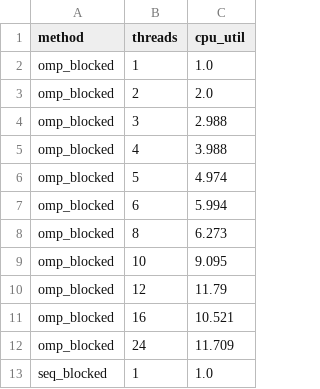
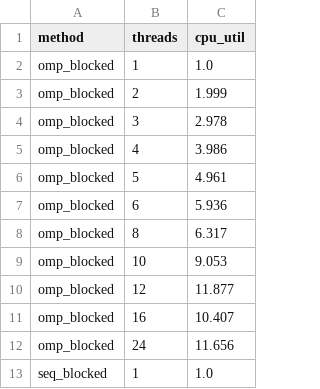
Before and after one commit to danirodriguezz/bigdata-assignment03-parallel-matmul, a CSV file: results/summary/cpu_util.csv, drawn as a sheet.

```diff
--- a/results/summary/cpu_util.csv
+++ b/results/summary/cpu_util.csv
@@ -2,12 +2,12 @@ method,threads,cpu_util
 omp_blocked,1,1.0
-omp_blocked,2,2.0
-omp_blocked,3,2.988
-omp_blocked,4,3.988
-omp_blocked,5,4.974
-omp_blocked,6,5.994
-omp_blocked,8,6.273
-omp_blocked,10,9.095
-omp_blocked,12,11.79
-omp_blocked,16,10.521
-omp_blocked,24,11.709
+omp_blocked,2,1.999
+omp_blocked,3,2.978
+omp_blocked,4,3.986
+omp_blocked,5,4.961
+omp_blocked,6,5.936
+omp_blocked,8,6.317
+omp_blocked,10,9.053
+omp_blocked,12,11.877
+omp_blocked,16,10.407
+omp_blocked,24,11.656
 seq_blocked,1,1.0
```
Also changed, not shown: results/summary/frequency.csv, results/summary/sensitivity_contamination.csv, 44 other files.
